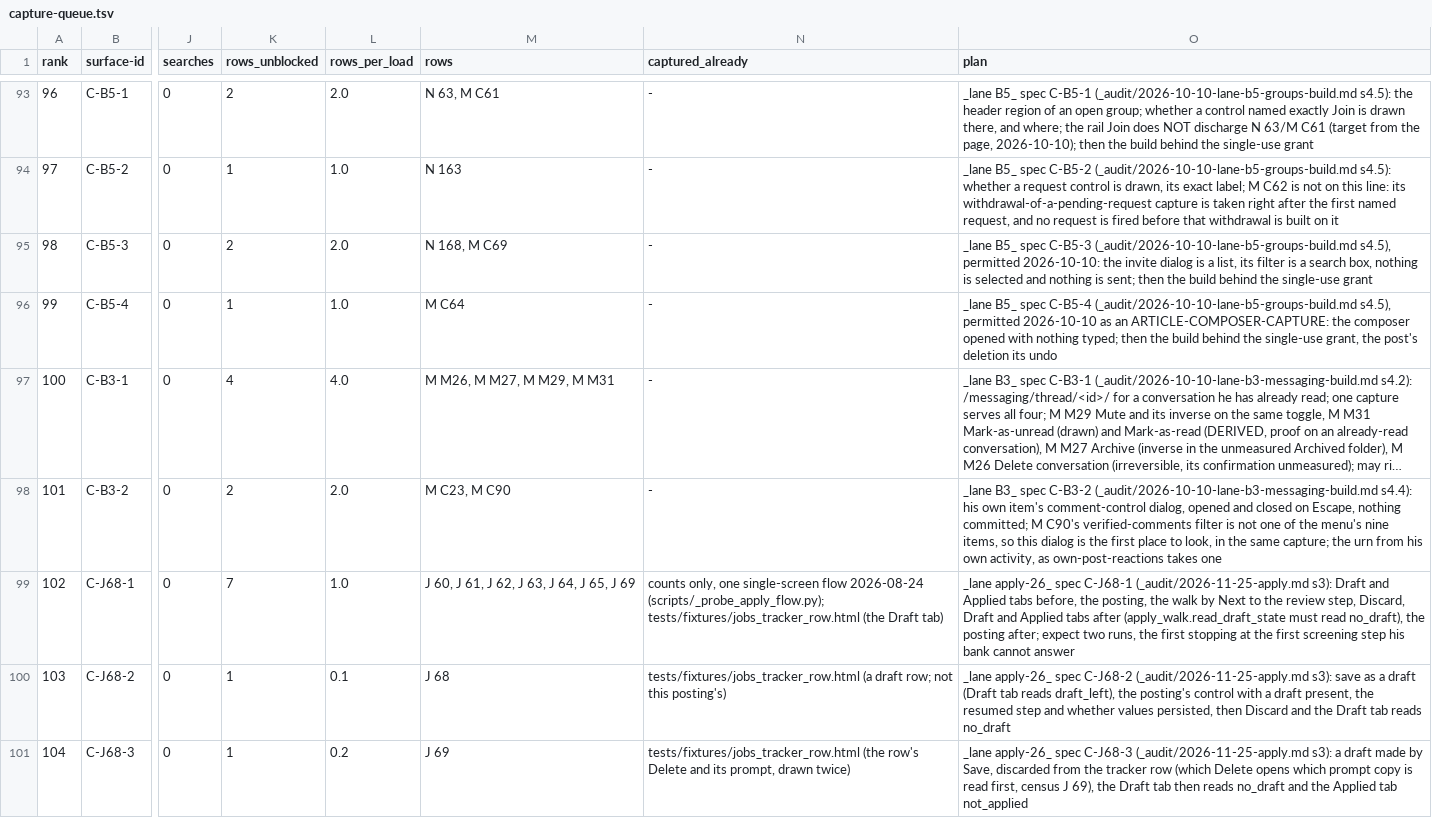
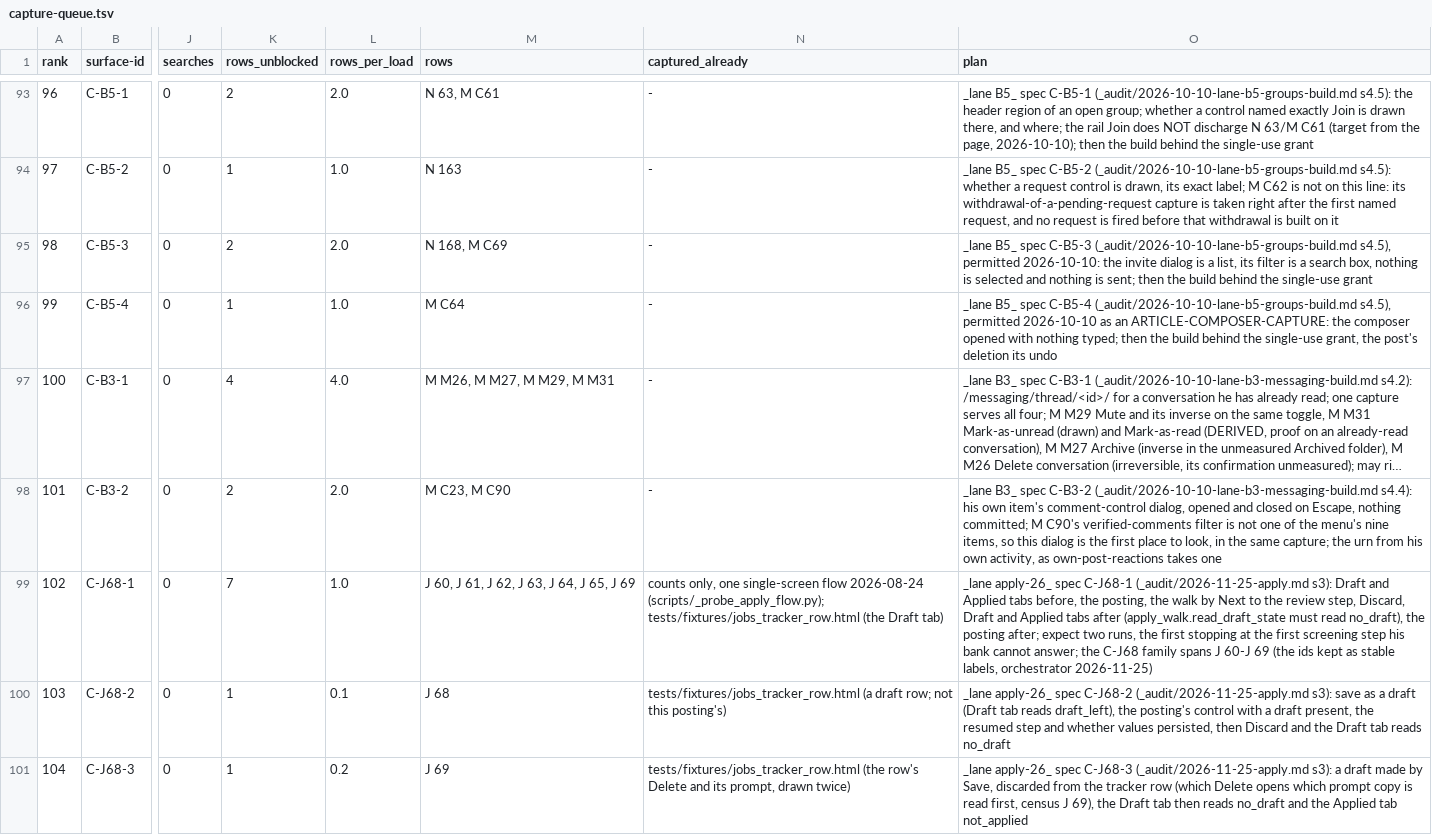
Before and after one commit to Sundeepg98/linkedin-mcp, a TSV file: _audit/_census/capture-queue.tsv, drawn as a sheet; only a part is shown, gaps mark what is left out; long unchanged cells end in …; the diff names each change by its address in the sheet, - before the commit and + after, or states it on an @@ line.

Commit message:
record: lane apply-26 -- the orchestrator's seven answers, phase B set by them
_audit/2026-11-25-apply.md:

* section 8.1: the answers to questions 1-7 and what each one owes -- a dry
  walk fires the step rows J 61-J 65 on three conditions, J 60 still needs a
  real submission; a ScreeningQuestion record type for phase B; the refused
  apply's inverse before C-J68 and session 3's opening Draft-tab read; the
  residue questions carried to him; the C-J68 ids kept; no pipeline action;
  JOBHUNT_HOME keeps jobcore's meaning.
* section 2.11: phase B in order, as those answers set it.
* section 2.3: the resolver's order and its parity with jobcore.
* section 3.1: the J 61-J 65 bars as ruled.

_audit/_census/capture-queue.tsv: one note on C-J68-1's line, that the family
spans J 60-J 69. INSTRUMENTS section 99 carries A36 and A37 and the parity
test. No row moves.

```diff
--- a/_audit/_census/capture-queue.tsv
+++ b/_audit/_census/capture-queue.tsv
-O99 (plan): …bank cannot answer
+O99 (plan): …bank cannot answer; the C-J68 family spans J 60-J 69 (the ids kept as stable labels, orchestrator 2026-11-25)
```
Also changed, not shown: 2 other files.
